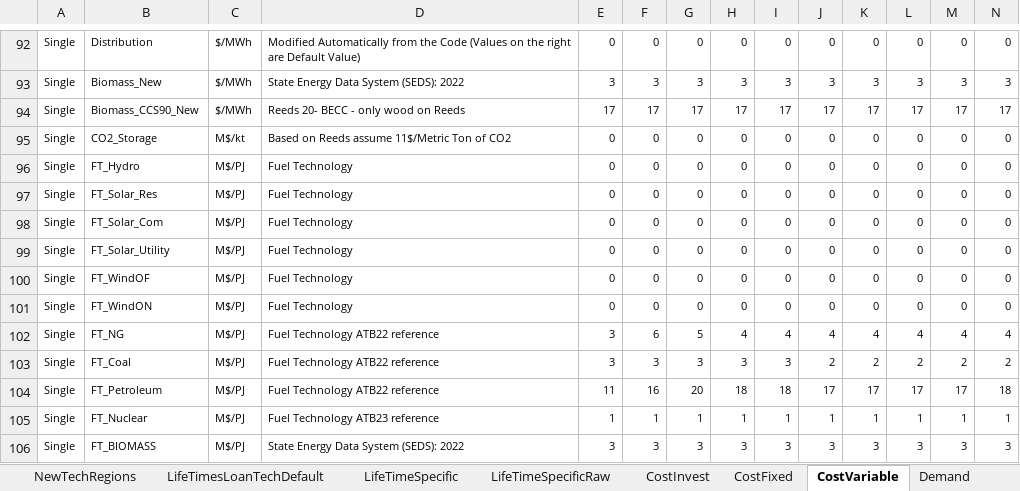
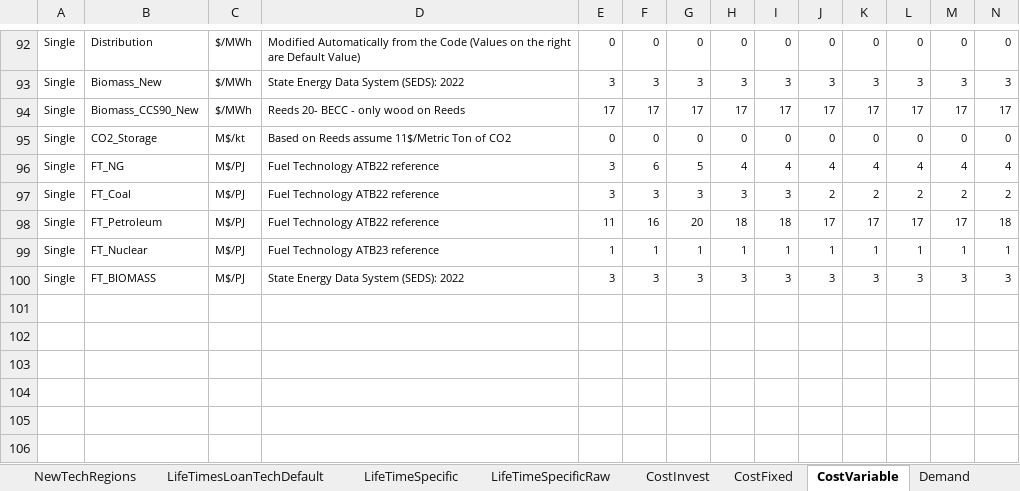
Before and after one commit to vaduraes/TemoaHurricane_V2, an Excel workbook: CreateBaseDeck/ExcelUserData/UserDataPart1.xlsx, sheet CostVariable, drawn as a sheet; only a part is shown, gaps mark what is left out; values as stored, in another font and other column widths than the file's, no borders; rows hold the shown columns only; the diff names each change by its address in the sheet, - before the commit and + after, or states it on an @@ line.

```diff
--- a/CreateBaseDeck/ExcelUserData/UserDataPart1.xlsx (sheet CostVariable)
+++ b/CreateBaseDeck/ExcelUserData/UserDataPart1.xlsx (sheet CostVariable)
-row 96: Single | FT_Hydro | M$/PJ | Fuel Technology | 0 | 0 | 0 | 0 | 0 | 0 | 0 | 0 | 0 | 0
-row 97: Single | FT_Solar_Res | M$/PJ | Fuel Technology | 0 | 0 | 0 | 0 | 0 | 0 | 0 | 0 | 0 | 0
-row 98: Single | FT_Solar_Com | M$/PJ | Fuel Technology | 0 | 0 | 0 | 0 | 0 | 0 | 0 | 0 | 0 | 0
-row 99: Single | FT_Solar_Utility | M$/PJ | Fuel Technology | 0 | 0 | 0 | 0 | 0 | 0 | 0 | 0 | 0 | 0
-row 100: Single | FT_WindOF | M$/PJ | Fuel Technology | 0 | 0 | 0 | 0 | 0 | 0 | 0 | 0 | 0 | 0
-row 101: Single | FT_WindON | M$/PJ | Fuel Technology | 0 | 0 | 0 | 0 | 0 | 0 | 0 | 0 | 0 | 0
```
Also changed, not shown: sheet CostInvest, sheet CostFixed, sheet NewTechRegions, sheet technologies, sheet LifeTimesLoanTechDefault, CreateBaseDeck/ExcelUserData/Temporary_ToHelpBuildDecks/TMP_ExistingCapacity_UniqueTechNameLv1.xlsx, CreateBaseDeck/ExcelUserData/Temporary_ToHelpBuildDecks/TMP_ExistingCapacity_UniqueTechNameLv2.xlsx, 34 other files.
